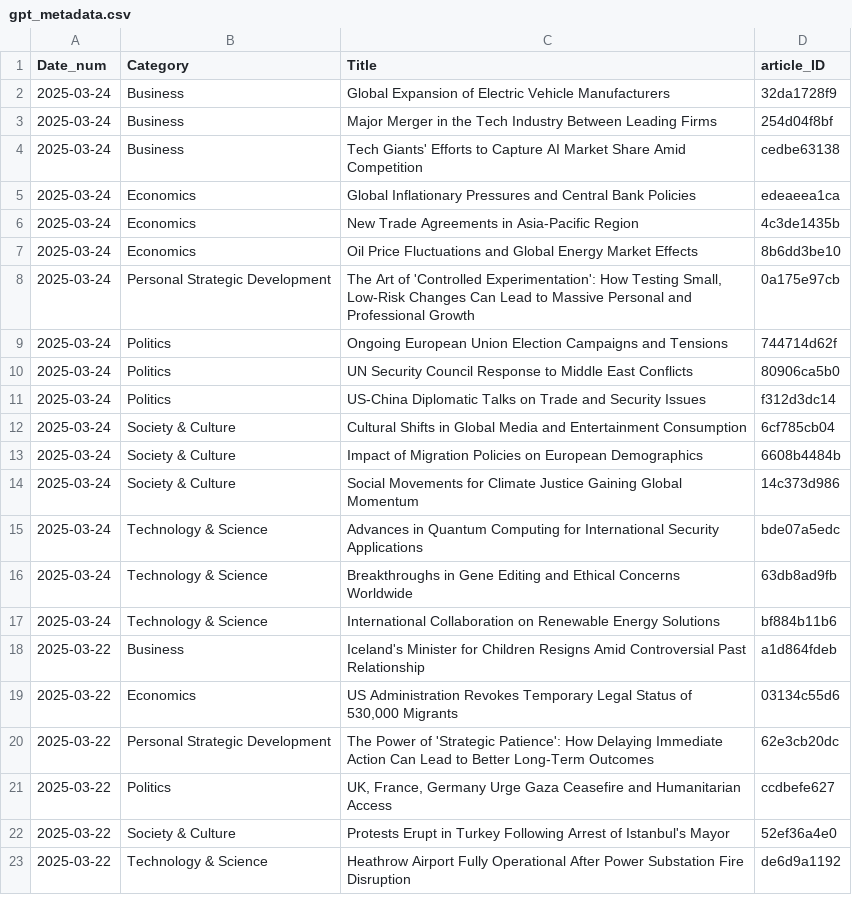
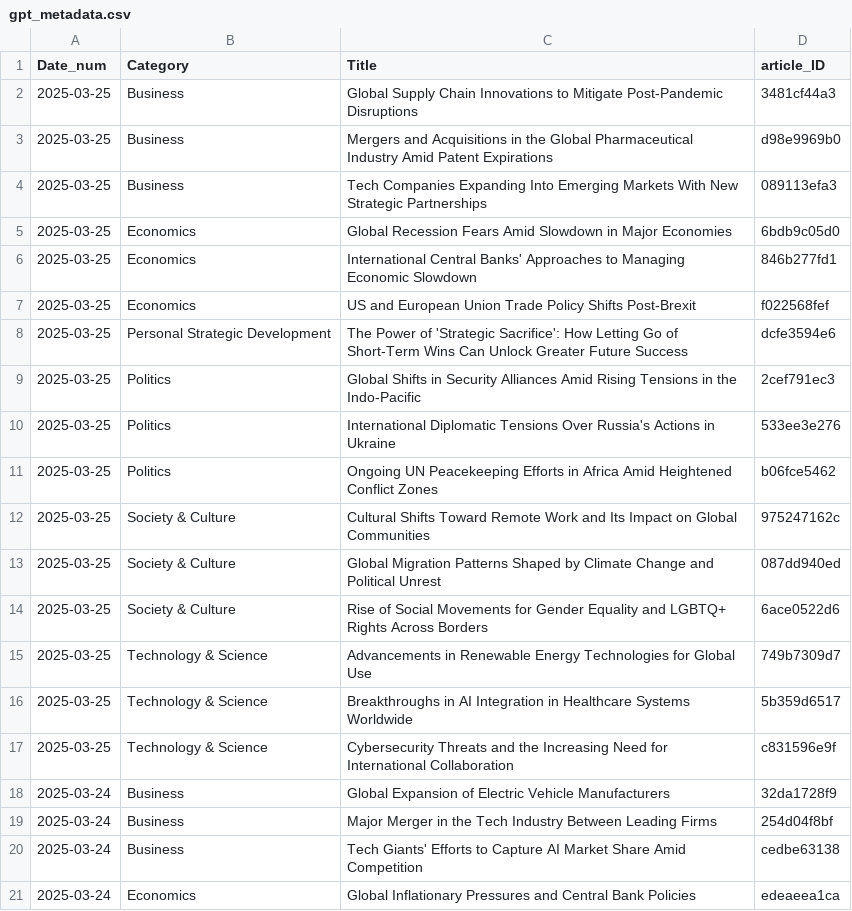
Before and after one commit to lgitscape/stratify, a CSV file: gpt_metadata.csv, drawn as a sheet; only a part is shown; the shorter side is filled out with more unchanged rows.

Commit message:
Update gpt_metadata.csv

```diff
--- a/gpt_metadata.csv
+++ b/gpt_metadata.csv
@@ -1,2 +1,18 @@
 Date_num,Category,Title,article_ID
+2025-03-25,Business,Global Supply Chain Innovations to Mitigate Post-Pandemic Disruptions,3481cf44a3
+2025-03-25,Business,Mergers and Acquisitions in the Global Pharmaceutical Industry Amid Patent Expirations,d98e9969b0
+2025-03-25,Business,Tech Companies Expanding Into Emerging Markets With New Strategic Partnerships,089113efa3
+2025-03-25,Economics,Global Recession Fears Amid Slowdown in Major Economies,6bdb9c05d0
+2025-03-25,Economics,International Central Banks' Approaches to Managing Economic Slowdown,846b277fd1
+2025-03-25,Economics,US and European Union Trade Policy Shifts Post-Brexit,f022568fef
+2025-03-25,Personal Strategic Development,The Power of 'Strategic Sacrifice': How Letting Go of Short-Term Wins Can Unlock Greater Future Success,dcfe3594e6
+2025-03-25,Politics,Global Shifts in Security Alliances Amid Rising Tensions in the Indo-Pacific,2cef791ec3
+2025-03-25,Politics,International Diplomatic Tensions Over Russia's Actions in Ukraine,533ee3e276
+2025-03-25,Politics,Ongoing UN Peacekeeping Efforts in Africa Amid Heightened Conflict Zones,b06fce5462
+2025-03-25,Society & Culture,Cultural Shifts Toward Remote Work and Its Impact on Global Communities,975247162c
+2025-03-25,Society & Culture,Global Migration Patterns Shaped by Climate Change and Political Unrest,087dd940ed
+2025-03-25,Society & Culture,Rise of Social Movements for Gender Equality and LGBTQ+ Rights Across Borders,6ace0522d6
+2025-03-25,Technology & Science,Advancements in Renewable Energy Technologies for Global Use,749b7309d7
+2025-03-25,Technology & Science,Breakthroughs in AI Integration in Healthcare Systems Worldwide,5b359d6517
+2025-03-25,Technology & Science,Cybersecurity Threats and the Increasing Need for International Collaboration,c831596e9f
 2025-03-24,Business,Global Expansion of Electric Vehicle Manufacturers,32da1728f9
```
